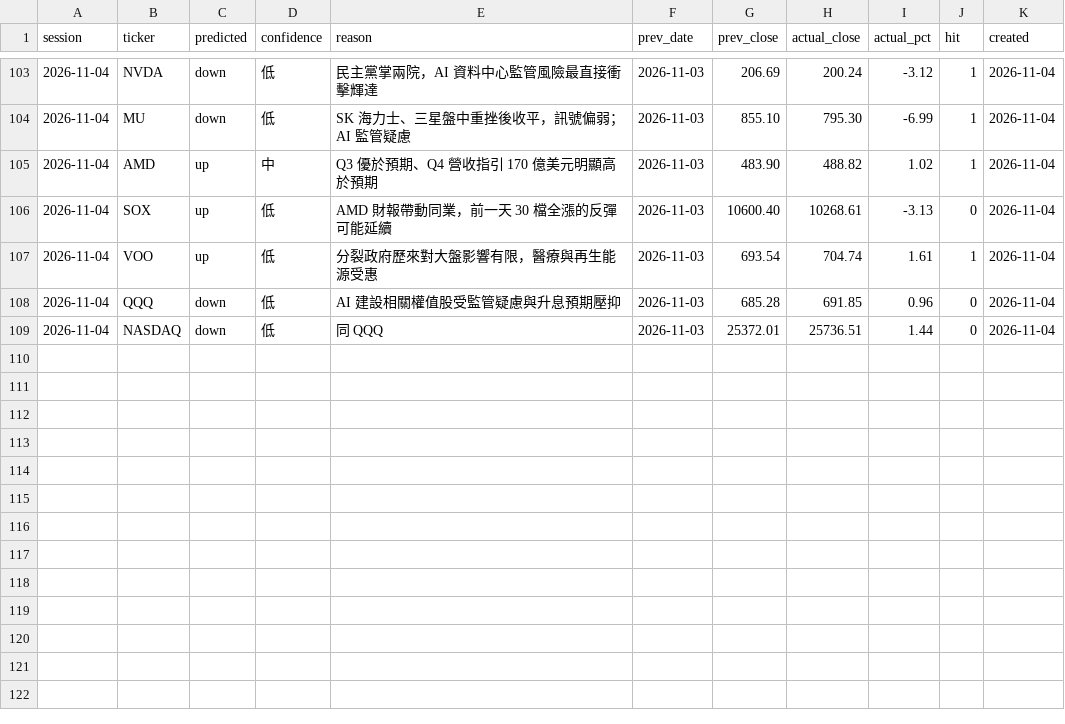
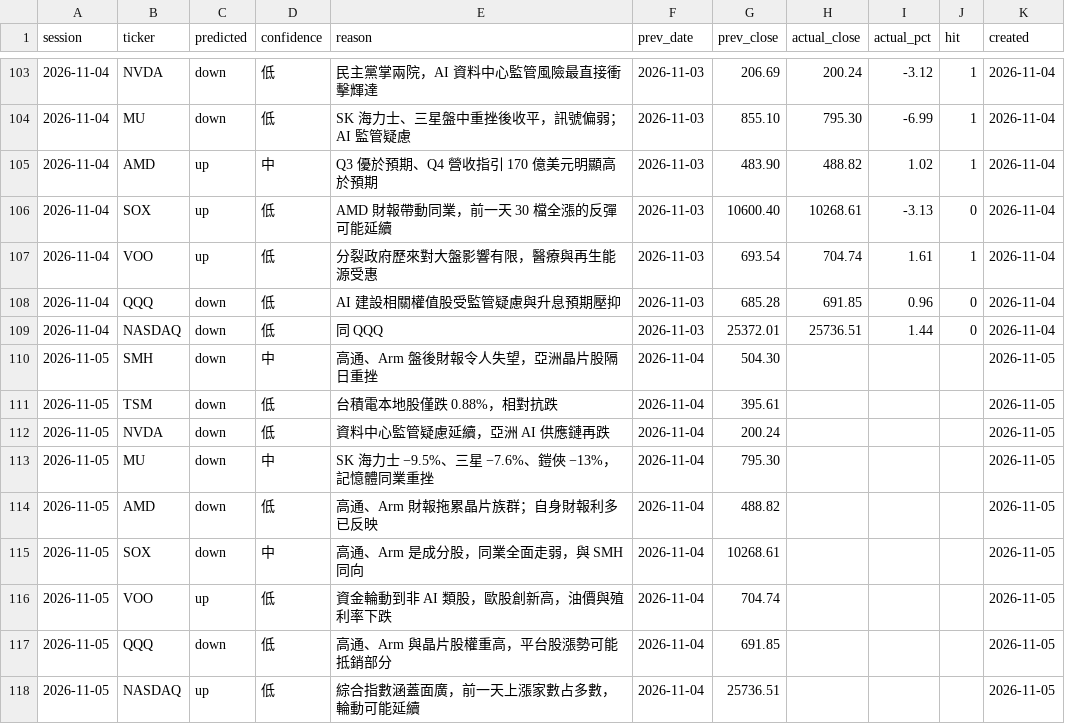
Before and after one commit to markwu831-prog/tw-stock-news, a CSV file: us/data/predictions_daily.csv, drawn as a sheet; only a part is shown, gaps mark what is left out.

```diff
--- a/us/data/predictions_daily.csv
+++ b/us/data/predictions_daily.csv
@@ -109 +109,10 @@ session,ticker,predicted,confidence,reason,prev_date,prev_close,actual_close,act
 2026-11-04,NASDAQ,down,低,同 QQQ,2026-11-03,25372.01,25736.51,1.44,0,2026-11-04
+2026-11-05,SMH,down,中,高通、Arm 盤後財報令人失望，亞洲晶片股隔日重挫,2026-11-04,504.30,,,,2026-11-05
+2026-11-05,TSM,down,低,台積電本地股僅跌 0.88%，相對抗跌,2026-11-04,395.61,,,,2026-11-05
+2026-11-05,NVDA,down,低,資料中心監管疑慮延續，亞洲 AI 供應鏈再跌,2026-11-04,200.24,,,,2026-11-05
+2026-11-05,MU,down,中,SK 海力士 −9.5%、三星 −7.6%、鎧俠 −13%，記憶體同業重挫,2026-11-04,795.30,,,,2026-11-05
+2026-11-05,AMD,down,低,高通、Arm 財報拖累晶片族群；自身財報利多已反映,2026-11-04,488.82,,,,2026-11-05
+2026-11-05,SOX,down,中,高通、Arm 是成分股，同業全面走弱，與 SMH 同向,2026-11-04,10268.61,,,,2026-11-05
+2026-11-05,VOO,up,低,資金輪動到非 AI 類股，歐股創新高，油價與殖利率下跌,2026-11-04,704.74,,,,2026-11-05
+2026-11-05,QQQ,down,低,高通、Arm 與晶片股權重高，平台股漲勢可能抵銷部分,2026-11-04,691.85,,,,2026-11-05
+2026-11-05,NASDAQ,up,低,綜合指數涵蓋面廣，前一天上漲家數占多數，輪動可能延續,2026-11-04,25736.51,,,,2026-11-05
```
Also changed, not shown: us/data/news_log.csv, 1 other file.
